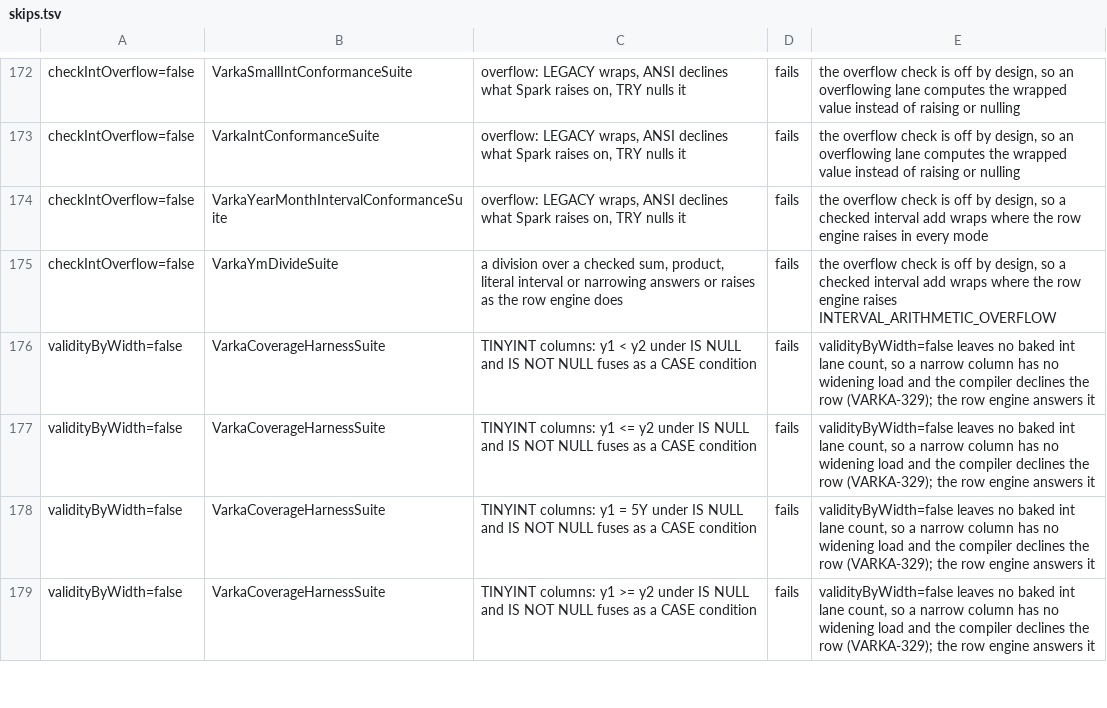
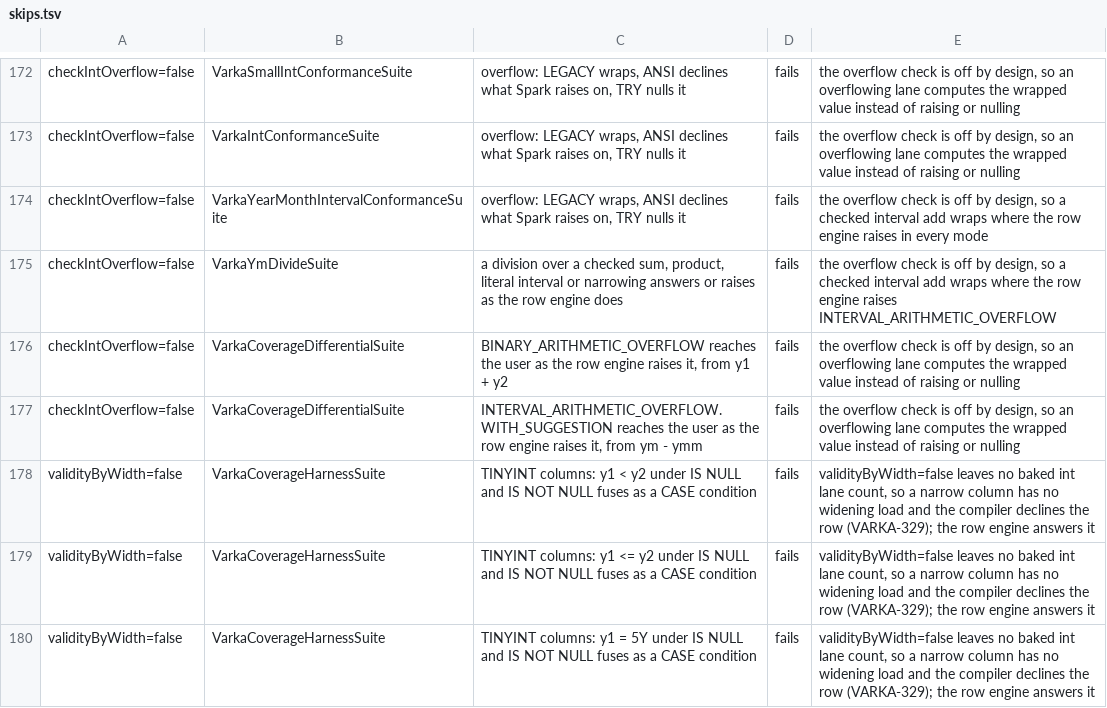
Before and after one commit to MaxGekk/spark, a TSV file: sql/varka/matrix/skips.tsv, drawn as a sheet; only a part is shown, gaps mark what is left out; the shorter side is filled out with more unchanged rows.

```diff
--- a/sql/varka/matrix/skips.tsv
+++ b/sql/varka/matrix/skips.tsv
@@ -175,2 +175,4 @@ checkIntOverflow=false	VarkaYearMonthIntervalConformanceSuite	overflow: LEGACY w
 checkIntOverflow=false	VarkaYmDivideSuite	a division over a checked sum, product, literal interval or narrowing answers or raises as the row engine does	fails	the overflow check is off by design, so a checked interval add wraps where the row engine raises INTERVAL_ARITHMETIC_OVERFLOW
+checkIntOverflow=false	VarkaCoverageDifferentialSuite	BINARY_ARITHMETIC_OVERFLOW reaches the user as the row engine raises it, from y1 + y2	fails	the overflow check is off by design, so an overflowing lane computes the wrapped value instead of raising or nulling
+checkIntOverflow=false	VarkaCoverageDifferentialSuite	INTERVAL_ARITHMETIC_OVERFLOW.WITH_SUGGESTION reaches the user as the row engine raises it, from ym - ymm	fails	the overflow check is off by design, so an overflowing lane computes the wrapped value instead of raising or nulling
 validityByWidth=false	VarkaCoverageHarnessSuite	TINYINT columns: y1 < y2 under IS NULL and IS NOT NULL fuses as a CASE condition	fails	validityByWidth=false leaves no baked int lane count, so a narrow column has no widening load and the compiler declines the row (VARKA-329); the row engine answers it
```
Also changed, not shown: 7 other files.
